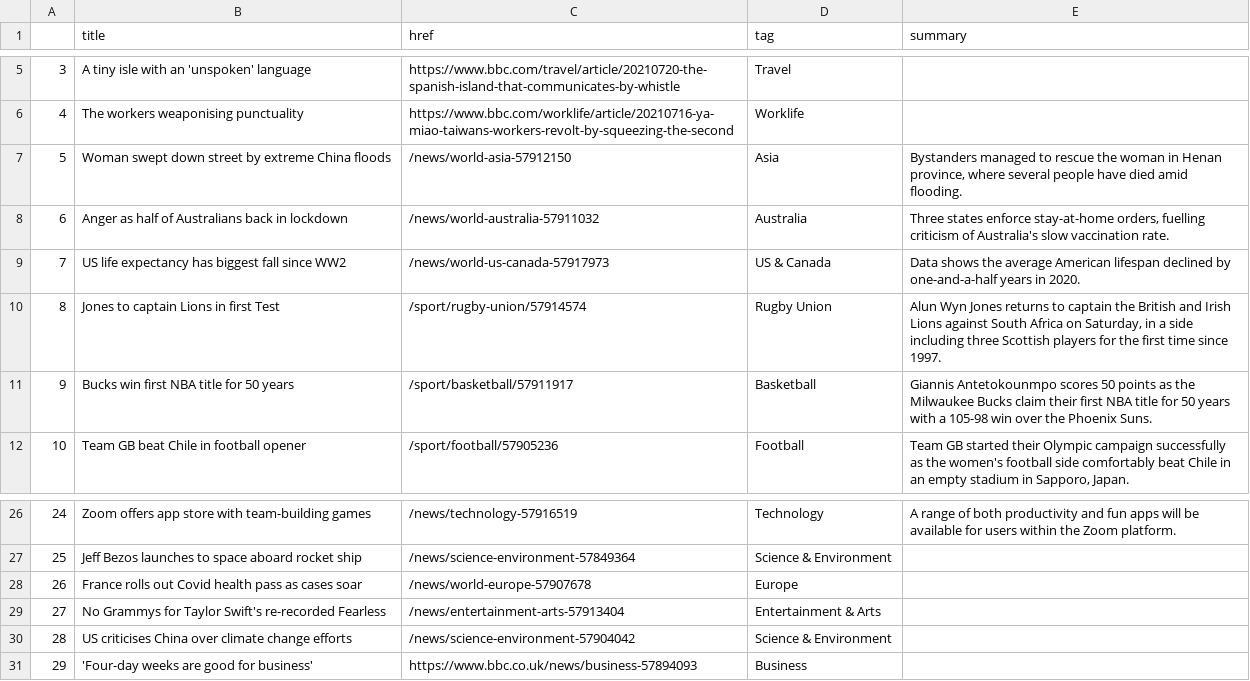
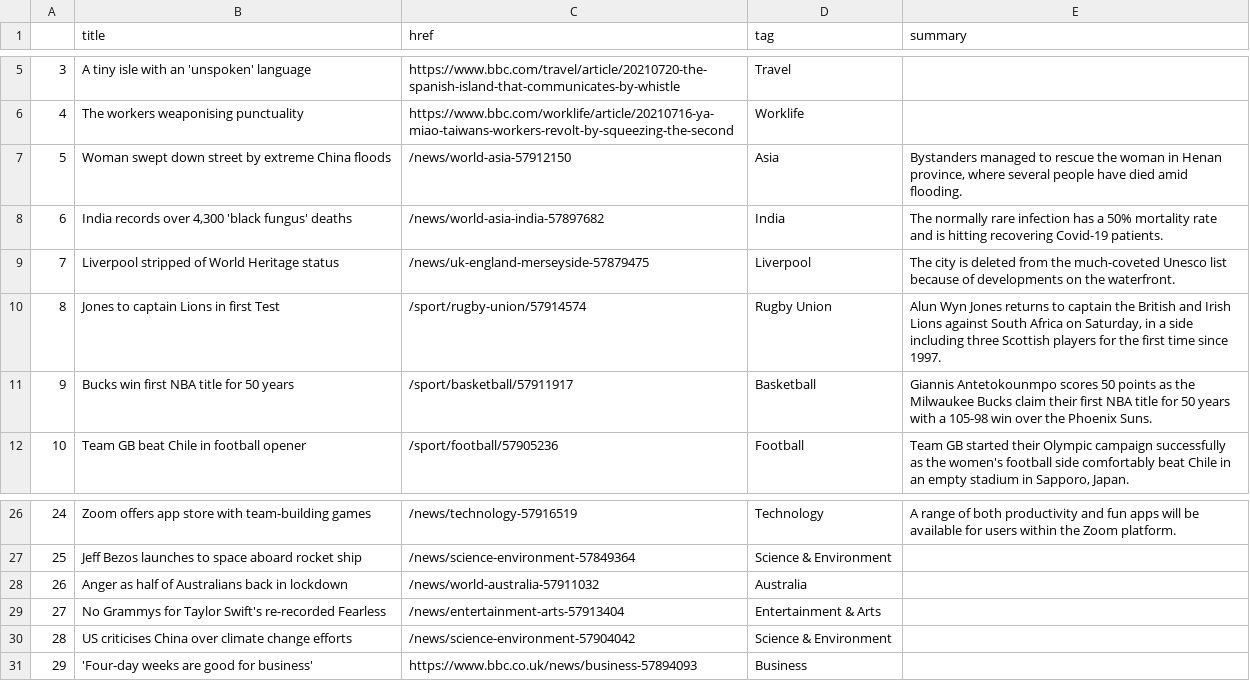
Before and after one commit to ichinichichi/automatic-scraper, a CSV file: bbc-headlines.csv, drawn as a sheet; only a part is shown, gaps mark what is left out.

```diff
--- a/bbc-headlines.csv
+++ b/bbc-headlines.csv
@@ -7,4 +7,4 @@
 5,Woman swept down street by extreme China floods,/news/world-asia-57912150,Asia,"Bystanders managed to rescue the woman in Henan province, where several people have died amid flooding."
-6,Anger as half of Australians back in lockdown,/news/world-australia-57911032,Australia,"Three states enforce stay-at-home orders, fuelling criticism of Australia's slow vaccination rate."
-7,US life expectancy has biggest fall since WW2,/news/world-us-canada-57917973,US & Canada,Data shows the average American lifespan declined by one-and-a-half years in 2020.
+6,"India records over 4,300 'black fungus' deaths",/news/world-asia-india-57897682,India,The normally rare infection has a 50% mortality rate and is hitting recovering Covid-19 patients.
+7,Liverpool stripped of World Heritage status,/news/uk-england-merseyside-57879475,Liverpool,The city is deleted from the much-coveted Unesco list because of developments on the waterfront.
 8,Jones to captain Lions in first Test,/sport/rugby-union/57914574,Rugby Union,"Alun Wyn Jones returns to captain the British and Irish Lions against South Africa on Saturday, in a side including three Scottish players for the first time since 1997."
@@ -27,3 +27,3 @@
 25,Jeff Bezos launches to space aboard rocket ship,/news/science-environment-57849364,Science & Environment,
-26,France rolls out Covid health pass as cases soar,/news/world-europe-57907678,Europe,
+26,Anger as half of Australians back in lockdown,/news/world-australia-57911032,Australia,
 27,No Grammys for Taylor Swift's re-recorded Fearless,/news/entertainment-arts-57913404,Entertainment & Arts,
```
